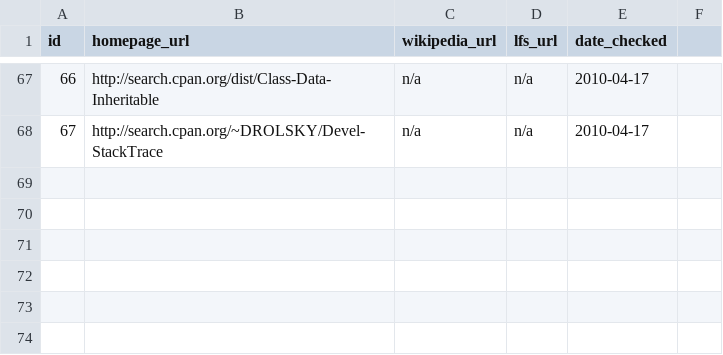
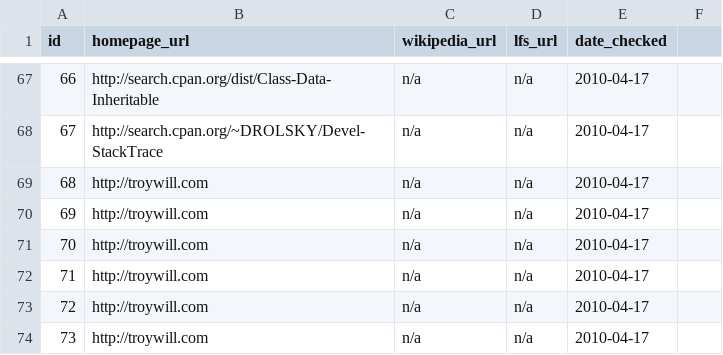
Before and after one commit to troywill/shilohSchema, a CSV file: 2010_spring/csv/webpages.csv, drawn as a sheet; only a part is shown, gaps mark what is left out; the diff names each change by its address in the sheet, - before the commit and + after, or states it on an @@ line.

```diff
--- a/2010_spring/csv/webpages.csv
+++ b/2010_spring/csv/webpages.csv
+row 69: 68 | http://troywill.com | n/a | n/a | 2010-04-17
+row 70: 69 | http://troywill.com | n/a | n/a | 2010-04-17
+row 71: 70 | http://troywill.com | n/a | n/a | 2010-04-17
+row 72: 71 | http://troywill.com | n/a | n/a | 2010-04-17
+row 73: 72 | http://troywill.com | n/a | n/a | 2010-04-17
+row 74: 73 | http://troywill.com | n/a | n/a | 2010-04-17
```
Also changed, not shown: 2010_spring/csv/packages.csv.
